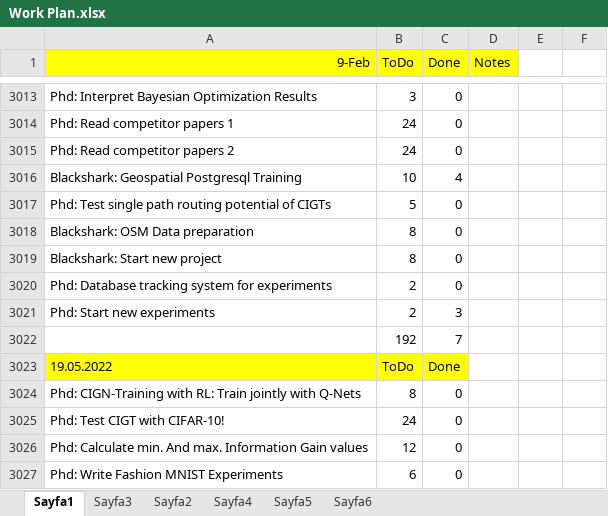
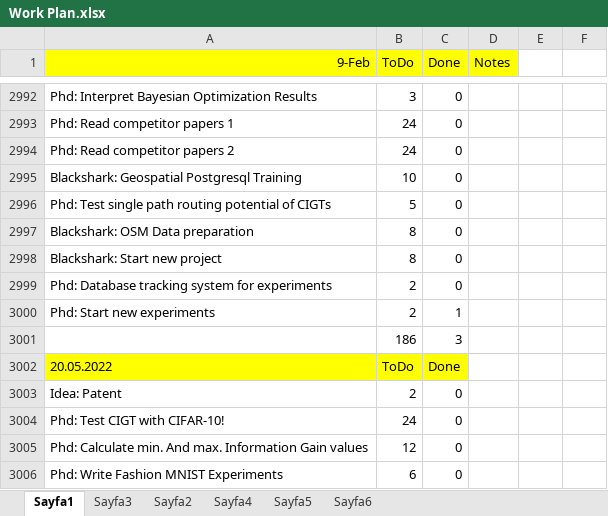
Before and after one commit to ufukcbicici/phd_work, an Excel workbook: Work Plan.xlsx, sheet Sayfa1, drawn as a sheet; only a part is shown, gaps mark what is left out; values as stored, in another font and other column widths than the file's, no borders; charts and pictures not drawn; removed rows and columns are numbered as before the commit, all else as after; the diff covers the shown part only; the diff names each change by its address in the sheet, - before the commit and + after, or states it on an @@ line.

```diff
--- a/Work Plan.xlsx (sheet Sayfa1)
+++ b/Work Plan.xlsx (sheet Sayfa1)
-C2995 (Done): 4
+C2995 (Done): 0
-C3000 (Done): 3
+C3000 (Done): 1
-row 3022:  | 192 | 7
+row 3001:  | 186 | 3
-A3002 (9-Feb): 19.05.2022
+A3002 (9-Feb): 20.05.2022
-row 3024: Phd: CIGN-Training with RL: Train jointly with Q-Nets | 8 | 0
+row 3003: Idea: Patent | 2 | 0
```
Also changed, not shown: 33 added rows, 23 removed rows and 11 moved rows elsewhere in this sheet, sheet Sayfa6, sheet Sayfa5, charts or pictures, 9 other files.
